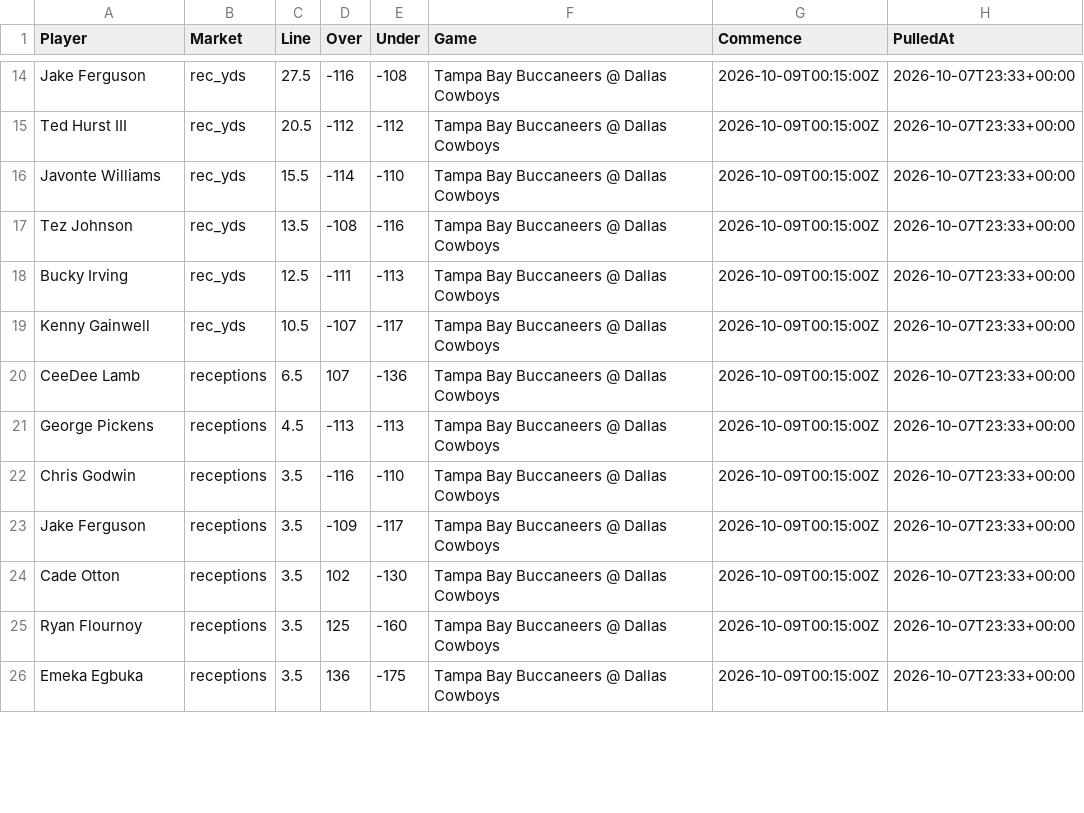
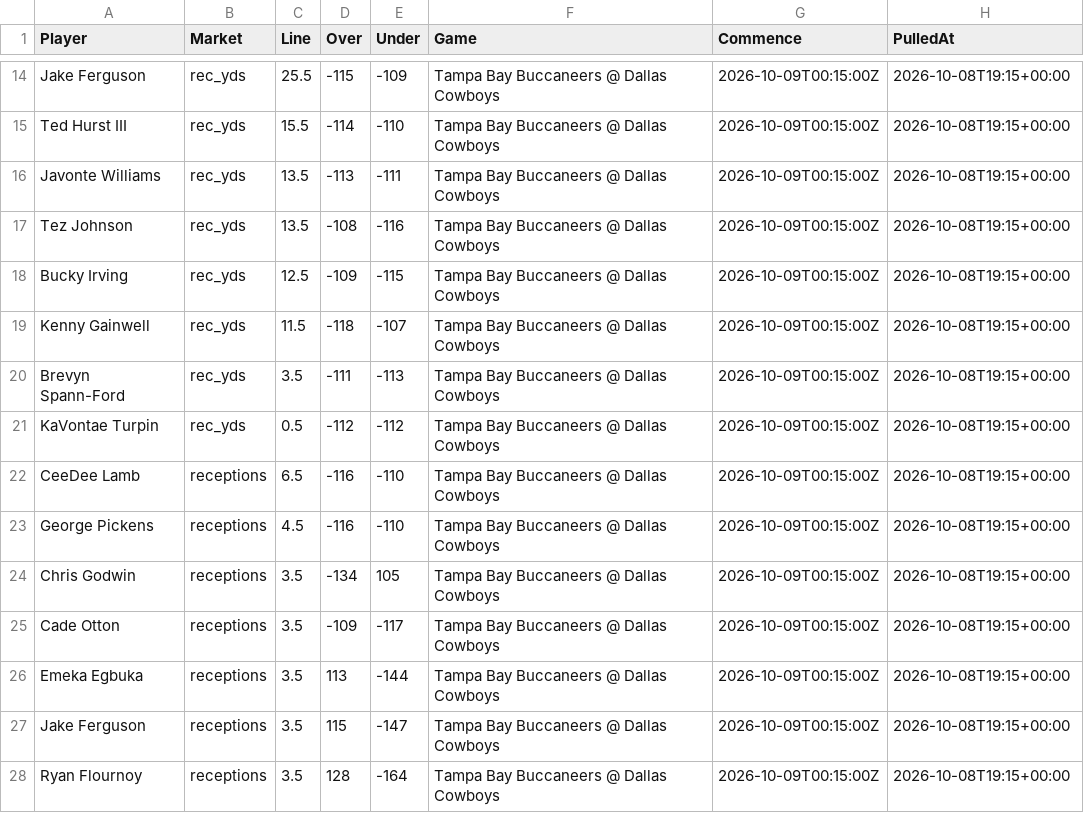
Before and after one commit to fozzyyozzy/edge-index, a CSV file: automation/lines/twoway_2026_w5.csv, drawn as a sheet; only a part is shown, gaps mark what is left out; removed rows and columns are numbered as before the commit, all else as after; the diff covers the shown part only; the diff names each change by its address in the sheet, - before the commit and + after, or states it on an @@ line.

```diff
--- a/automation/lines/twoway_2026_w5.csv
+++ b/automation/lines/twoway_2026_w5.csv
-C14 (Line): 27.5
+C14 (Line): 25.5
-D14 (Over): -116
+D14 (Over): -115
-E14 (Under): -108
+E14 (Under): -109
-H14:H19 (PulledAt): 2026-10-07T23:33+00:00
+H14:H19 (PulledAt): 2026-10-08T19:15+00:00
-C15 (Line): 20.5
+C15 (Line): 15.5
-D15 (Over): -112
+D15 (Over): -114
-E15 (Under): -112
+E15 (Under): -110
-C16 (Line): 15.5
+C16 (Line): 13.5
-D16 (Over): -114
+D16 (Over): -113
-E16 (Under): -110
+E16 (Under): -111
-D18 (Over): -111
+D18 (Over): -109
-E18 (Under): -113
+E18 (Under): -115
-C19 (Line): 10.5
+C19 (Line): 11.5
-D19 (Over): -107
+D19 (Over): -118
-E19 (Under): -117
+E19 (Under): -107
+row 20: Brevyn Spann-Ford | rec_yds | 3.5 | -111 | -113 | Tampa Bay Buccaneers @ Dallas Cowboys | 2026-10-09T00:15:00Z | 2026-10-08T19:15+00:00
+row 21: KaVontae Turpin | rec_yds | 0.5 | -112 | -112 | Tampa Bay Buccaneers @ Dallas Cowboys | 2026-10-09T00:15:00Z | 2026-10-08T19:15+00:00
-D22 (Over): 107
+D22 (Over): -116
-E22 (Under): -136
+E22 (Under): -110
-H22:H25 (PulledAt): 2026-10-07T23:33+00:00
+H22:H25 (PulledAt): 2026-10-08T19:15+00:00
-D23 (Over): -113
+D23 (Over): -116
-E23 (Under): -113
+E23 (Under): -110
-D24 (Over): -116
+D24 (Over): -134
-E24 (Under): -110
+E24 (Under): 105
-A25 (Player): Jake Ferguson
+A25 (Player): Cade Otton
+row 26: Emeka Egbuka | receptions | 3.5 | 113 | -144 | Tampa Bay Buccaneers @ Dallas Cowboys | 2026-10-09T00:15:00Z | 2026-10-08T19:15+00:00
-A27 (Player): Cade Otton
+A27 (Player): Jake Ferguson
-D27 (Over): 102
+D27 (Over): 115
-E27 (Under): -130
+E27 (Under): -147
-H27:H28 (PulledAt): 2026-10-07T23:33+00:00
+H27:H28 (PulledAt): 2026-10-08T19:15+00:00
-D28 (Over): 125
+D28 (Over): 128
-E28 (Under): -160
+E28 (Under): -164
-row 26: Emeka Egbuka | receptions | 3.5 | 136 | -175 | Tampa Bay Buccaneers @ Dallas Cowboys | 2026-10-09T00:15:00Z | 2026-10-07T23:33+00:00
```
Also changed, not shown: 4 added rows, 1 removed row and 86 edited cells elsewhere in this file, automation/lines/dk_2026_w5_all.csv, automation/lines/dk_2026_w5_mnf.csv, 15 other files.
